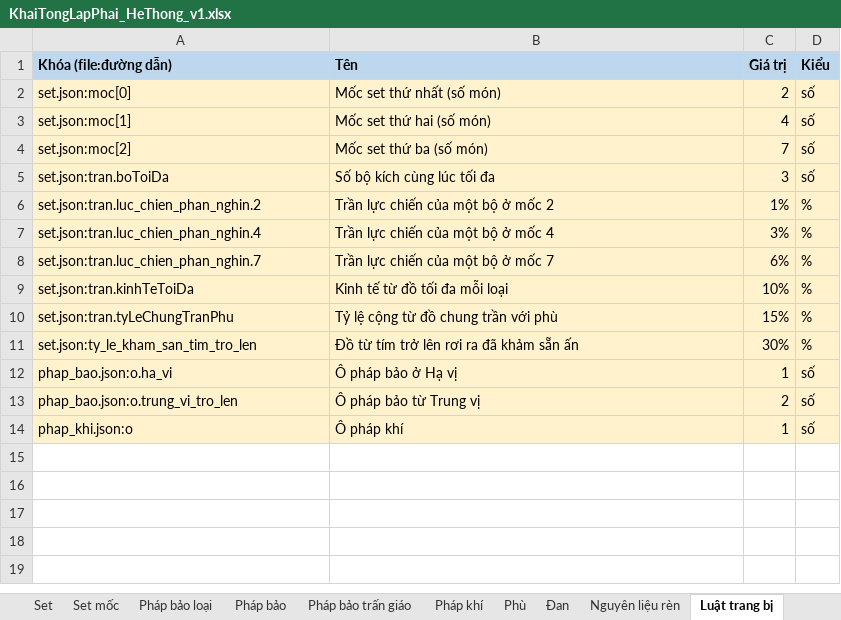
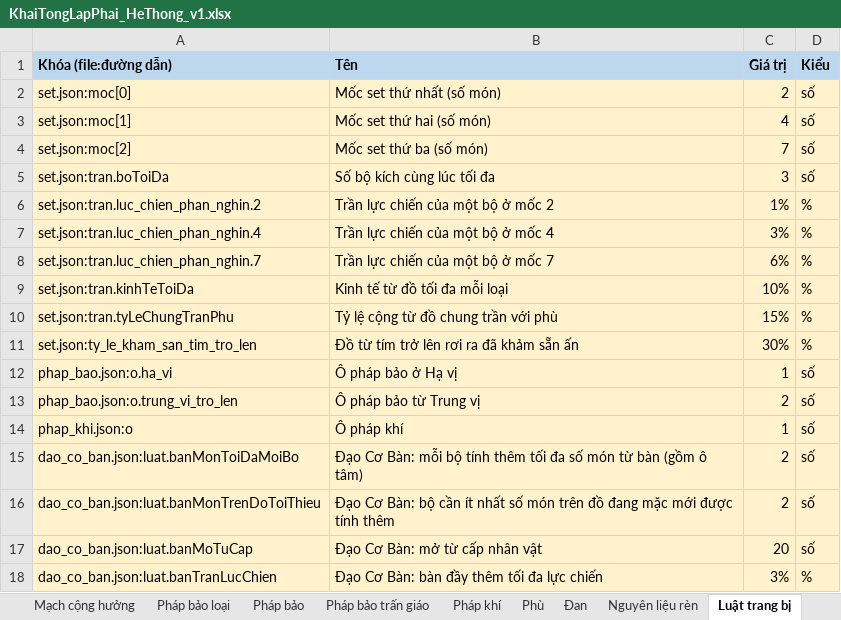
Before and after one commit to thankyouu91/Hoang-Thien-Ky, an Excel workbook: data/he_thong/KhaiTongLapPhai_HeThong_v1.xlsx, sheet Luật trang bị, drawn as a sheet; values as stored, in another font and other column widths than the file's, no borders; the diff names each change by its address in the sheet, - before the commit and + after, or states it on an @@ line.

```diff
--- a/data/he_thong/KhaiTongLapPhai_HeThong_v1.xlsx (sheet Luật trang bị)
+++ b/data/he_thong/KhaiTongLapPhai_HeThong_v1.xlsx (sheet Luật trang bị)
+sheet tab: Mạch cộng hưởng
+row 15: dao_co_ban.json:luat.banMonToiDaMoiBo | Đạo Cơ Bàn: mỗi bộ tính thêm tối đa số món từ bàn (gồm ô tâm) | 2 | số
+row 16: dao_co_ban.json:luat.banMonTrenDoToiThieu | Đạo Cơ Bàn: bộ cần ít nhất số món trên đồ đang mặc mới được tính thêm | 2 | số
+row 17: dao_co_ban.json:luat.banMoTuCap | Đạo Cơ Bàn: mở từ cấp nhân vật | 20 | số
+row 18: dao_co_ban.json:luat.banTranLucChien | Đạo Cơ Bàn: bàn đầy thêm tối đa lực chiến | 3% | %
```
Also changed, not shown: sheet Tham số, sheet Ghi chú trang bị, sheet Ấn bộ, sheet Ghi chú, other sheet tabs, 11 other files.
